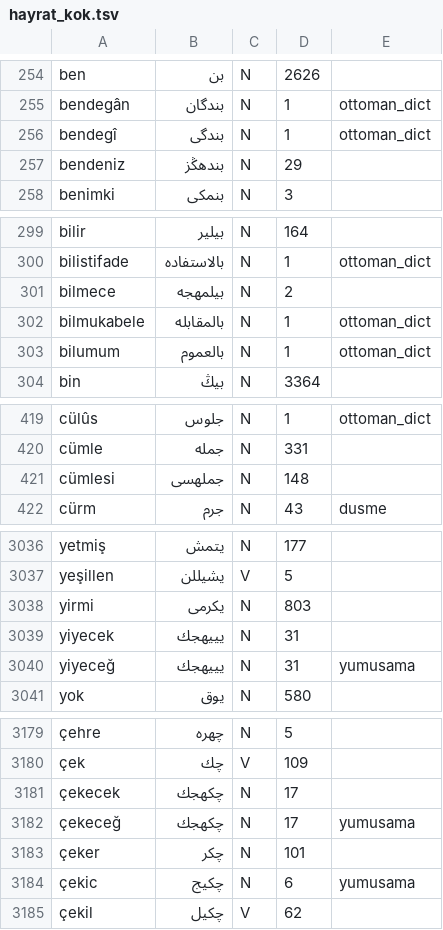
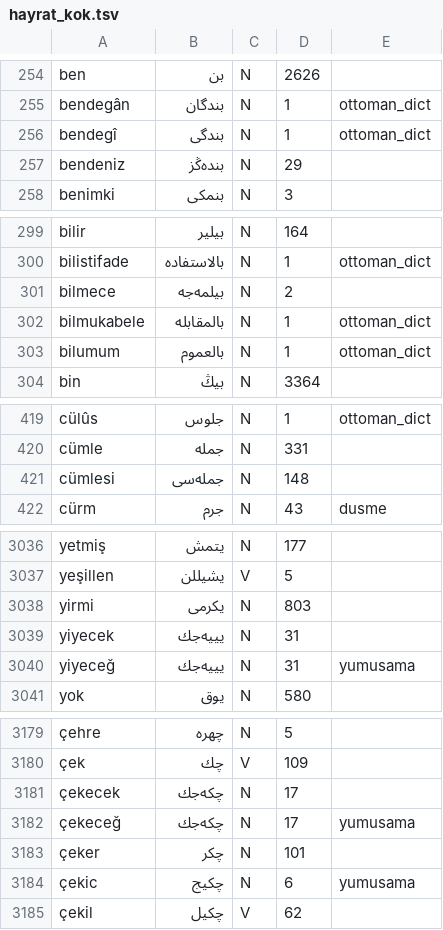
Before and after one commit to berzahbey/osmanlica-cevirici, a TSV file: app/data/hayrat_kok.tsv, drawn as a sheet; only a part is shown, gaps mark what is left out; the diff covers the shown part only; the diff names each change by its address in the sheet, - before the commit and + after, or states it on an @@ line.

```diff
--- a/app/data/hayrat_kok.tsv
+++ b/app/data/hayrat_kok.tsv
-B257: بندهڭز
+B257: بنده‌ڭز
-B301: بیلمهجه
+B301: بیلمه‌جه
-B421: جملهسی
+B421: جمله‌سی
-B3039:B3040: یییهجك
+B3039:B3040: یییه‌جك
-B3181:B3182: چكهجك
+B3181:B3182: چكه‌جك
```
Also changed, not shown: 24 edited cells elsewhere in this file, app/data/baglam_kurallari.tsv, 7 other files.
